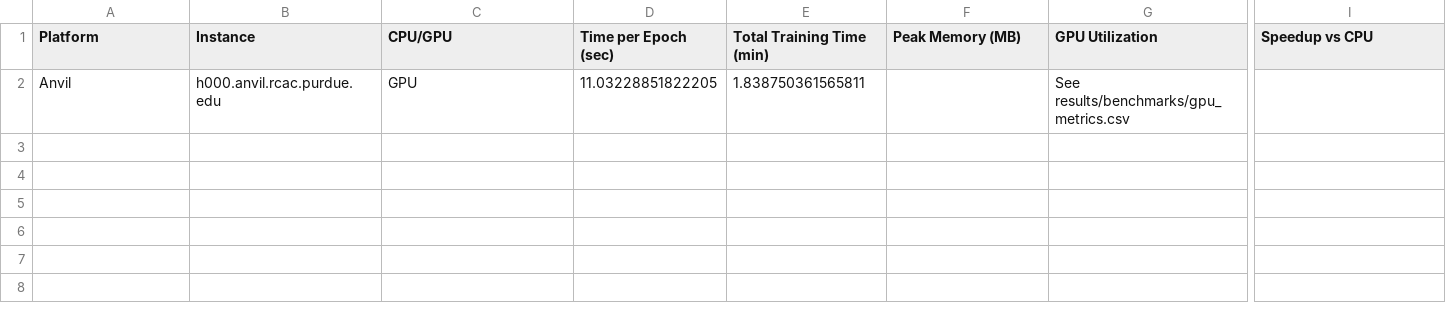
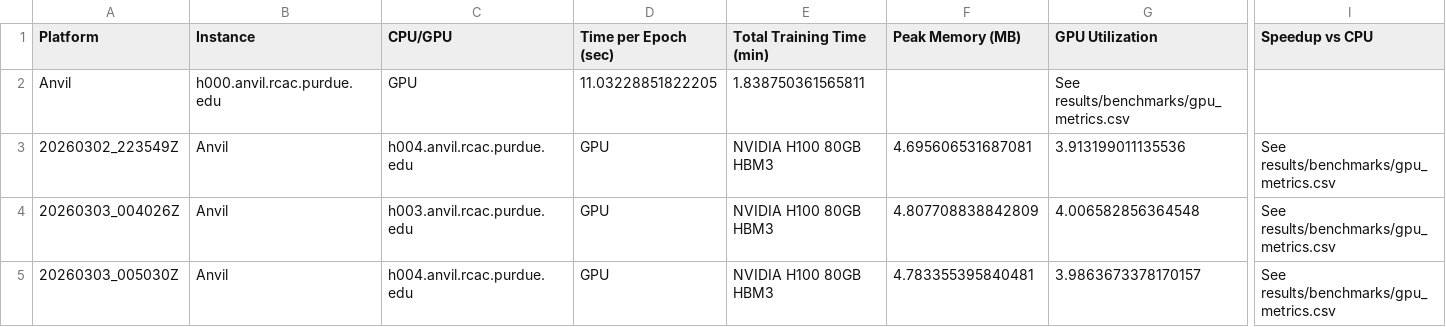
Before and after one commit to ms-cc-org/NAIRR-workflows, a CSV file: results/benchmarks/benchmark_row.csv, drawn as a sheet; only a part is shown, gaps mark what is left out; rows hold the shown columns only; the diff names each change by its address in the sheet, - before the commit and + after, or states it on an @@ line.

```diff
--- a/results/benchmarks/benchmark_row.csv
+++ b/results/benchmarks/benchmark_row.csv
+row 3: 20260302_223549Z | Anvil | h004.anvil.rcac.purdue.edu | GPU | NVIDIA H100 80GB HBM3 | 4.695606531687081 | 3.913199011135536 | See results/benchmarks/gpu_metrics.csv
+row 4: 20260303_004026Z | Anvil | h003.anvil.rcac.purdue.edu | GPU | NVIDIA H100 80GB HBM3 | 4.807708838842809 | 4.006582856364548 | See results/benchmarks/gpu_metrics.csv
+row 5: 20260303_005030Z | Anvil | h004.anvil.rcac.purdue.edu | GPU | NVIDIA H100 80GB HBM3 | 4.783355395840481 | 3.9863673378170157 | See results/benchmarks/gpu_metrics.csv
```
Also changed, not shown: outputs/metrics/epoch_timing.csv, 23 other files.
